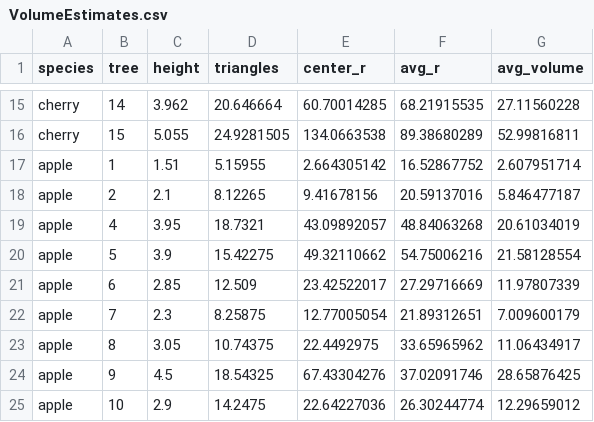
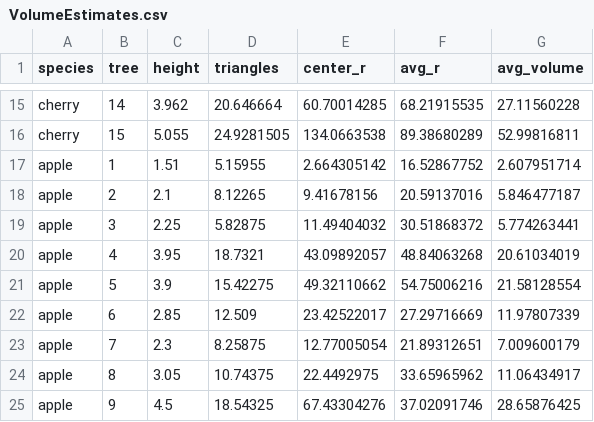
Before and after one commit to weecology/branch-arch, a CSV file: VolumeEstimates.csv, drawn as a sheet; only a part is shown, gaps mark what is left out; the shorter side is filled out with more unchanged rows; the diff names each change by its address in the sheet, - before the commit and + after, or states it on an @@ line.

```diff
--- a/VolumeEstimates.csv
+++ b/VolumeEstimates.csv
+row 19: apple | 3 | 2.25 | 5.82875 | 11.49404032 | 30.51868372 | 5.774263441
```
Also changed, not shown: BranchSegments.csv, CanopyVolume.csv, 1 other file.
